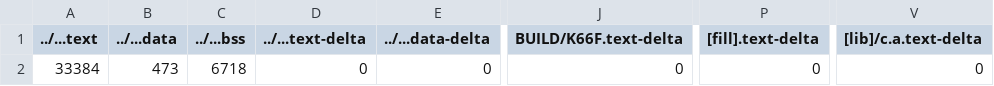
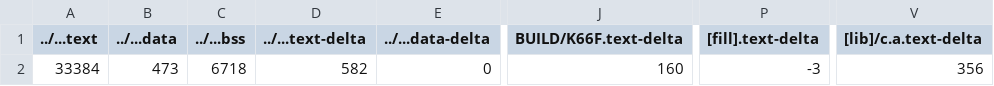
Before and after one commit to ya060505/mbed14, a CSV file: 14_1_OpenMV_UART/BUILD/K66F/GCC_ARM/14_1_OpenMV_UART_map.csv, drawn as a sheet; only a part is shown, gaps mark what is left out; the diff names each change by its address in the sheet, - before the commit and + after, or states it on an @@ line.

```diff
--- a/14_1_OpenMV_UART/BUILD/K66F/GCC_ARM/14_1_OpenMV_UART_map.csv
+++ b/14_1_OpenMV_UART/BUILD/K66F/GCC_ARM/14_1_OpenMV_UART_map.csv
-D2 (../...text-delta): 0
+D2 (../...text-delta): 582
-J2 (BUILD/K66F.text-delta): 0
+J2 (BUILD/K66F.text-delta): 160
-P2 ([fill].text-delta): 0
+P2 ([fill].text-delta): -3
-V2 ([lib]/c.a.text-delta): 0
+V2 ([lib]/c.a.text-delta): 356
```
Also changed, not shown: 10 other files.
